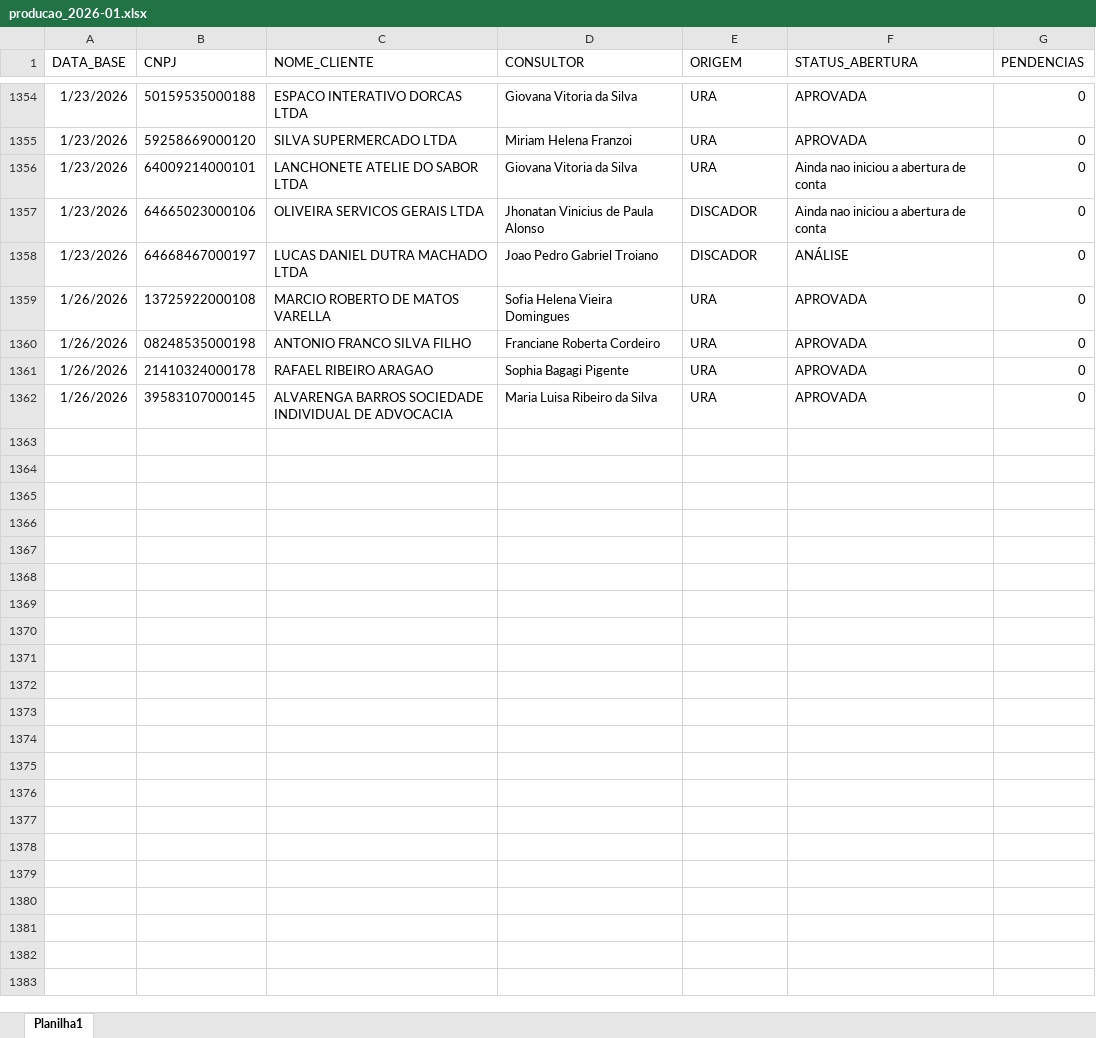
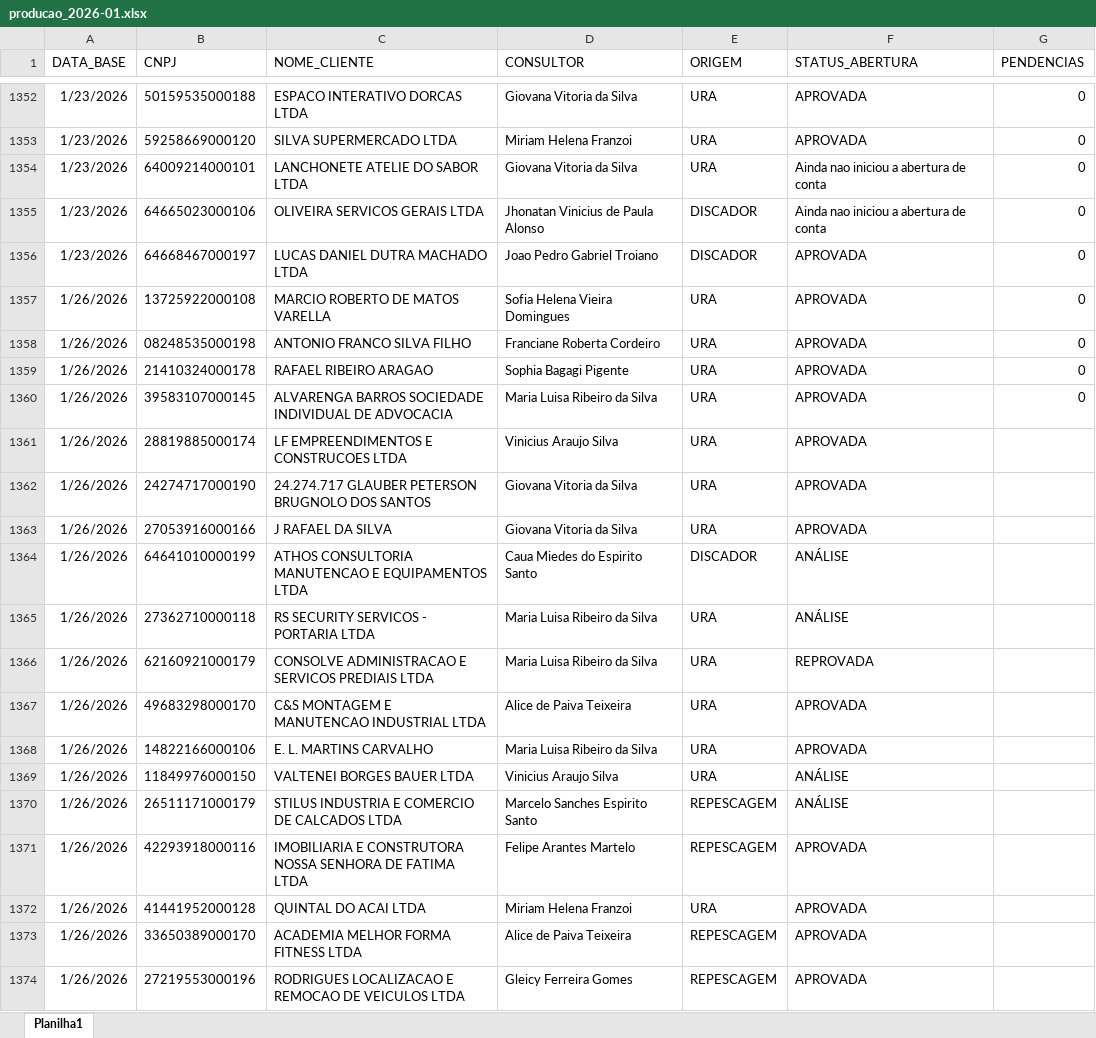
Before and after one commit to Augusto05/atlas, an Excel workbook: first-atlas/producao_2026-01.xlsx, sheet Planilha1, drawn as a sheet; only a part is shown, gaps mark what is left out; values as stored, in another font and other column widths than the file's, no borders; addresses are those after the commit; the diff covers the shown part only; the diff names each change by its address in the sheet, - before the commit and + after, or states it on an @@ line.

Commit message:
updated producao

```diff
--- a/first-atlas/producao_2026-01.xlsx (sheet Planilha1)
+++ b/first-atlas/producao_2026-01.xlsx (sheet Planilha1)
-F1356 (STATUS_ABERTURA): ANÁLISE
+F1356 (STATUS_ABERTURA): APROVADA
+row 1361: 1/26/2026 | 28819885000174 | LF EMPREENDIMENTOS E CONSTRUCOES LTDA | Vinicius Araujo Silva | URA | APROVADA
+row 1362: 1/26/2026 | 24274717000190 | 24.274.717 GLAUBER PETERSON BRUGNOLO DOS SANTOS | Giovana Vitoria da Silva | URA | APROVADA
+row 1363: 1/26/2026 | 27053916000166 | J RAFAEL DA SILVA | Giovana Vitoria da Silva | URA | APROVADA
+row 1364: 1/26/2026 | 64641010000199 | ATHOS CONSULTORIA MANUTENCAO E EQUIPAMENTOS LTDA | Caua Miedes do Espirito Santo | DISCADOR | ANÁLISE
+row 1365: 1/26/2026 | 27362710000118 | RS SECURITY SERVICOS - PORTARIA LTDA | Maria Luisa Ribeiro da Silva | URA | ANÁLISE
+row 1366: 1/26/2026 | 62160921000179 | CONSOLVE ADMINISTRACAO E SERVICOS PREDIAIS LTDA | Maria Luisa Ribeiro da Silva | URA | REPROVADA
+row 1367: 1/26/2026 | 49683298000170 | C&S MONTAGEM E MANUTENCAO INDUSTRIAL LTDA | Alice de Paiva Teixeira | URA | APROVADA
+row 1368: 1/26/2026 | 14822166000106 | E. L. MARTINS CARVALHO | Maria Luisa Ribeiro da Silva | URA | APROVADA
+row 1369: 1/26/2026 | 11849976000150 | VALTENEI BORGES BAUER LTDA | Vinicius Araujo Silva | URA | ANÁLISE
+row 1370: 1/26/2026 | 26511171000179 | STILUS INDUSTRIA E COMERCIO DE CALCADOS LTDA | Marcelo Sanches Espirito Santo | REPESCAGEM | ANÁLISE
+row 1371: 1/26/2026 | 42293918000116 | IMOBILIARIA E CONSTRUTORA NOSSA SENHORA DE FATIMA LTDA | Felipe Arantes Martelo | REPESCAGEM | APROVADA
+row 1372: 1/26/2026 | 41441952000128 | QUINTAL DO ACAI LTDA | Miriam Helena Franzoi | URA | APROVADA
+row 1373: 1/26/2026 | 33650389000170 | ACADEMIA MELHOR FORMA FITNESS LTDA | Alice de Paiva Teixeira | REPESCAGEM | APROVADA
+row 1374: 1/26/2026 | 27219553000196 | RODRIGUES LOCALIZACAO E REMOCAO DE VEICULOS LTDA | Gleicy Ferreira Gomes | REPESCAGEM | APROVADA
```
Also changed, not shown: 53 added rows, 2 removed rows and 6 edited cells elsewhere in this sheet, 1 other file.
